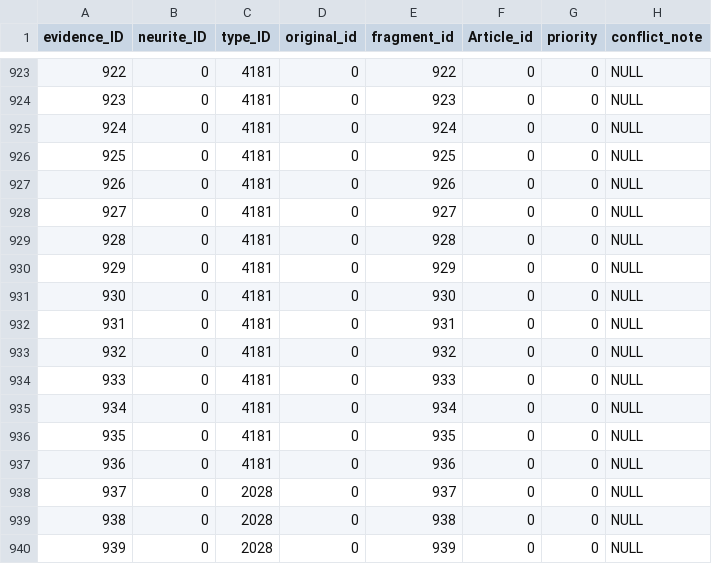
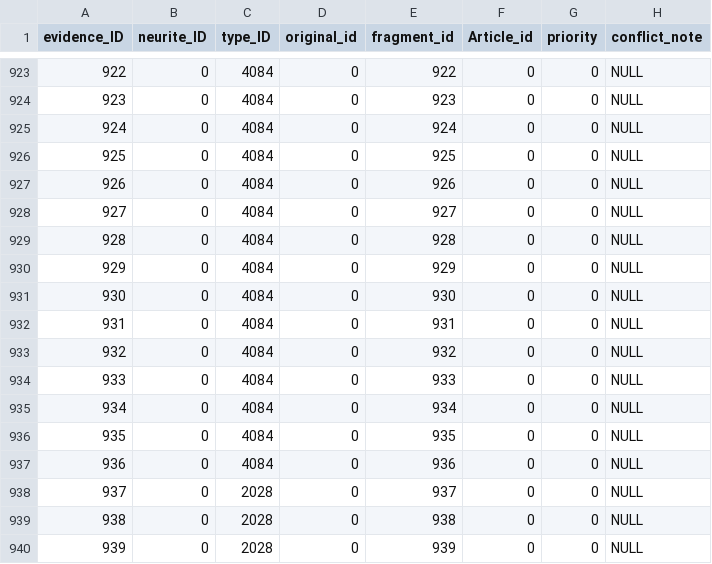
Before and after one commit to Hippocampome-Org/csv2db_import_v2, a CSV file: iconv/latin1/phases_evidence_type_rel.csv, drawn as a sheet; only a part is shown, gaps mark what is left out; the diff covers the shown part only; the diff names each change by its address in the sheet, - before the commit and + after, or states it on an @@ line.

```diff
--- a/iconv/latin1/phases_evidence_type_rel.csv
+++ b/iconv/latin1/phases_evidence_type_rel.csv
-C923:C937 (type_ID): 4181
+C923:C937 (type_ID): 4084
```
Also changed, not shown: 27 edited cells elsewhere in this file.
